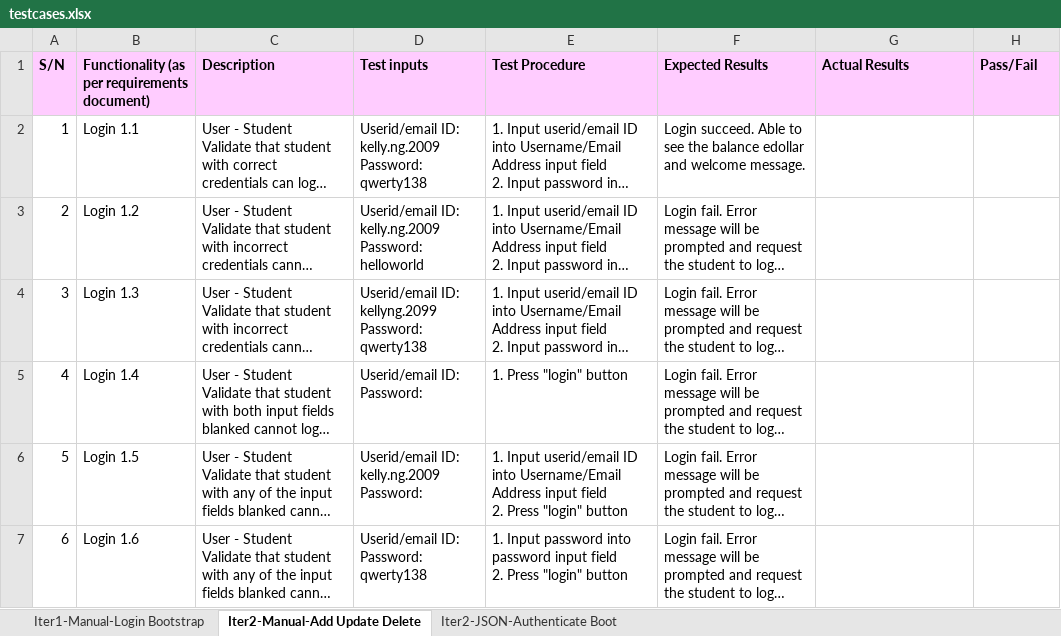
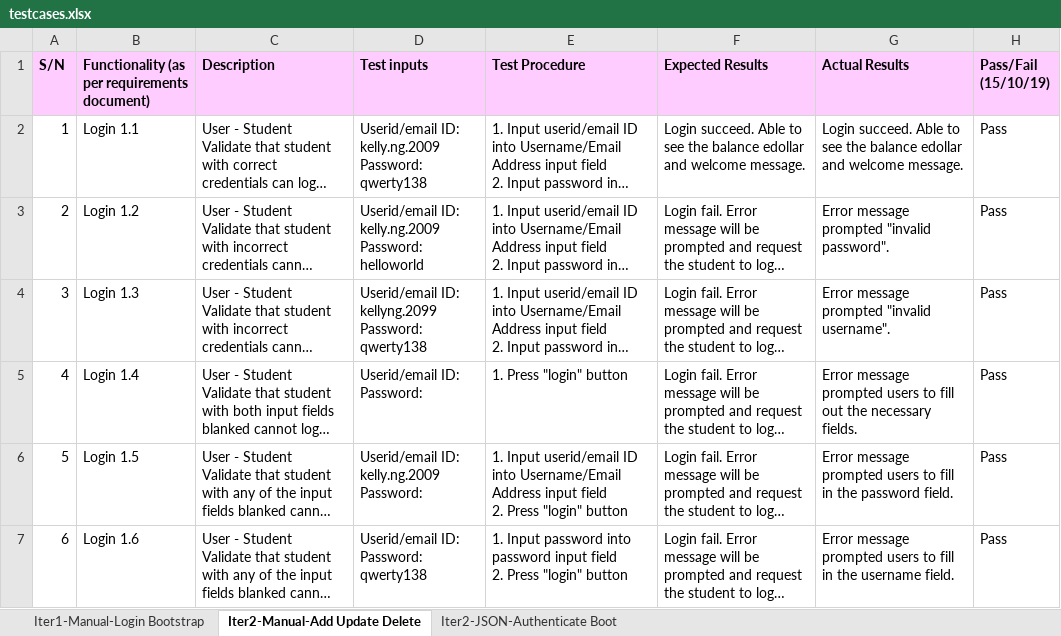
Before and after one commit to xbloh/Online-Course-Bidding-System-, an Excel workbook: testing/testcases.xlsx, sheet Iter2-Manual-Add Update Delete, drawn as a sheet; only a part is shown; long unchanged cells end in …; values as stored, in another font and other column widths than the file's, no borders; ↵ is a line break in a cell; the diff covers the shown part only; the diff names each change by its address in the sheet, - before the commit and + after, or states it on an @@ line.

Commit message:
Tested login and add bid function (Manual)
Completed testing for login and add bid function (manual).

```diff
--- a/testing/testcases.xlsx (sheet Iter2-Manual-Add Update Delete)
+++ b/testing/testcases.xlsx (sheet Iter2-Manual-Add Update Delete)
-H1: Pass/Fail
+H1: Pass/Fail ↵ (15/10/19)
-G2 (Actual Results): (empty)
+G2 (Actual Results): Login succeed. Able to see the balance edollar and welcome message.
-H2:H7 (Pass/Fail (15/10/19)): (empty)
+H2:H7 (Pass/Fail (15/10/19)): Pass
-G3 (Actual Results): (empty)
+G3 (Actual Results): Error message prompted "invalid password".
-G4 (Actual Results): (empty)
+G4 (Actual Results): Error message prompted "invalid username".
-G5 (Actual Results): (empty)
+G5 (Actual Results): Error message prompted users to fill out the necessary fields.
-G6 (Actual Results): (empty)
+G6 (Actual Results): Error message prompted users to fill in the password field.
-G7 (Actual Results): (empty)
+G7 (Actual Results): Error message prompted users to fill in the username field.
```
Also changed, not shown: 45 edited cells and cell formats elsewhere in this sheet.
